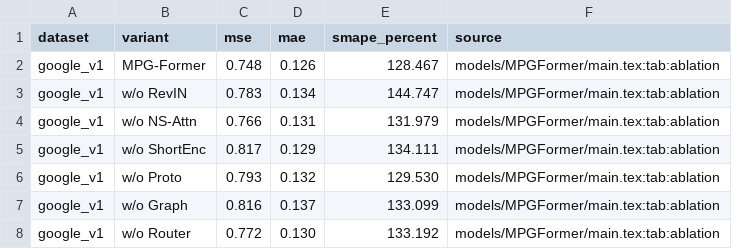
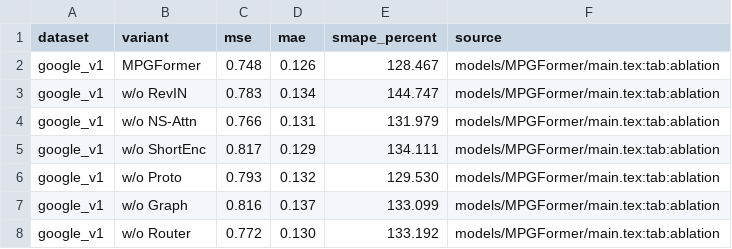
Before and after one commit to zhdkb/MPGFormer, a CSV file: results/mpgformer_ablation_results.csv, drawn as a sheet.

Commit message:
Rename MPGFormer references

```diff
--- a/results/mpgformer_ablation_results.csv
+++ b/results/mpgformer_ablation_results.csv
@@ -1,3 +1,3 @@
 dataset,variant,mse,mae,smape_percent,source
-google_v1,MPG-Former,0.748,0.126,128.467,models/MPGFormer/main.tex:tab:ablation
+google_v1,MPGFormer,0.748,0.126,128.467,models/MPGFormer/main.tex:tab:ablation
 google_v1,w/o RevIN,0.783,0.134,144.747,models/MPGFormer/main.tex:tab:ablation
```
Also changed, not shown: results/mpgformer_efficiency_results.csv, results/mpgformer_overall_performance.csv, 5 other files.
